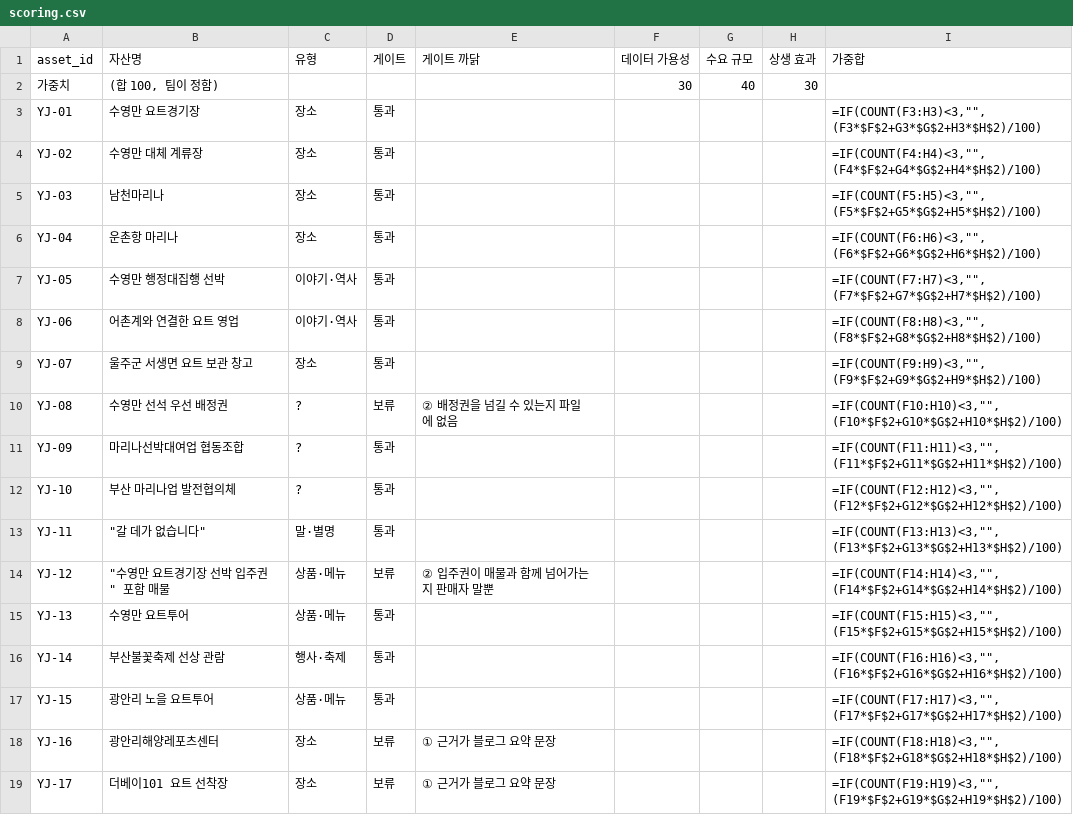
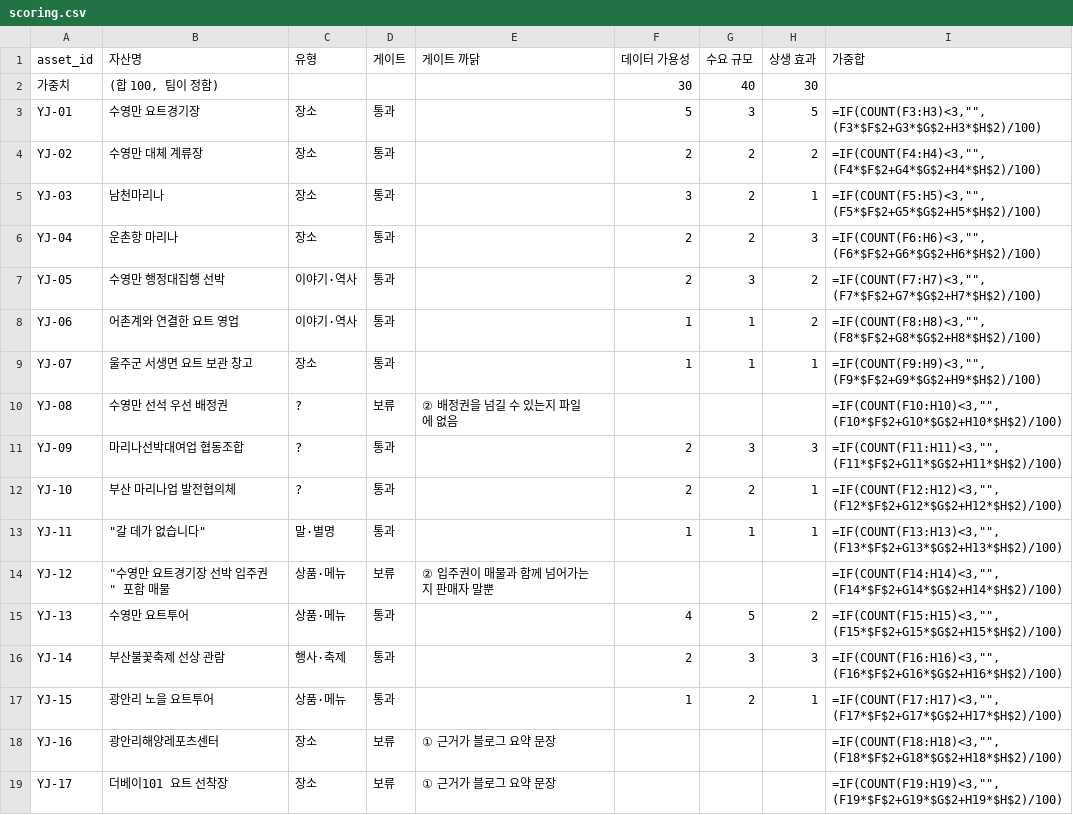
Before and after one commit to olive-universe/team-04-local, a CSV file: yujin/scoring.csv, drawn as a sheet; only a part is shown; the diff covers the shown part only.

```diff
--- a/yujin/scoring.csv
+++ b/yujin/scoring.csv
@@ -2,17 +2,17 @@
 가중치,"(합 100, 팀이 정함)",,,,30,40,30,
-YJ-01,수영만 요트경기장,장소,통과,,,,,"=IF(COUNT(F3:H3)<3,"""",(F3*$F$2+G3*$G$2+H3*$H$2)/100)"
-YJ-02,수영만 대체 계류장,장소,통과,,,,,"=IF(COUNT(F4:H4)<3,"""",(F4*$F$2+G4*$G$2+H4*$H$2)/100)"
-YJ-03,남천마리나,장소,통과,,,,,"=IF(COUNT(F5:H5)<3,"""",(F5*$F$2+G5*$G$2+H5*$H$2)/100)"
-YJ-04,운촌항 마리나,장소,통과,,,,,"=IF(COUNT(F6:H6)<3,"""",(F6*$F$2+G6*$G$2+H6*$H$2)/100)"
-YJ-05,수영만 행정대집행 선박,이야기·역사,통과,,,,,"=IF(COUNT(F7:H7)<3,"""",(F7*$F$2+G7*$G$2+H7*$H$2)/100)"
-YJ-06,어촌계와 연결한 요트 영업,이야기·역사,통과,,,,,"=IF(COUNT(F8:H8)<3,"""",(F8*$F$2+G8*$G$2+H8*$H$2)/100)"
-YJ-07,울주군 서생면 요트 보관 창고,장소,통과,,,,,"=IF(COUNT(F9:H9)<3,"""",(F9*$F$2+G9*$G$2+H9*$H$2)/100)"
+YJ-01,수영만 요트경기장,장소,통과,,5,3,5,"=IF(COUNT(F3:H3)<3,"""",(F3*$F$2+G3*$G$2+H3*$H$2)/100)"
+YJ-02,수영만 대체 계류장,장소,통과,,2,2,2,"=IF(COUNT(F4:H4)<3,"""",(F4*$F$2+G4*$G$2+H4*$H$2)/100)"
+YJ-03,남천마리나,장소,통과,,3,2,1,"=IF(COUNT(F5:H5)<3,"""",(F5*$F$2+G5*$G$2+H5*$H$2)/100)"
+YJ-04,운촌항 마리나,장소,통과,,2,2,3,"=IF(COUNT(F6:H6)<3,"""",(F6*$F$2+G6*$G$2+H6*$H$2)/100)"
+YJ-05,수영만 행정대집행 선박,이야기·역사,통과,,2,3,2,"=IF(COUNT(F7:H7)<3,"""",(F7*$F$2+G7*$G$2+H7*$H$2)/100)"
+YJ-06,어촌계와 연결한 요트 영업,이야기·역사,통과,,1,1,2,"=IF(COUNT(F8:H8)<3,"""",(F8*$F$2+G8*$G$2+H8*$H$2)/100)"
+YJ-07,울주군 서생면 요트 보관 창고,장소,통과,,1,1,1,"=IF(COUNT(F9:H9)<3,"""",(F9*$F$2+G9*$G$2+H9*$H$2)/100)"
 YJ-08,수영만 선석 우선 배정권,?,보류,② 배정권을 넘길 수 있는지 파일에 없음,,,,"=IF(COUNT(F10:H10)<3,"""",(F10*$F$2+G10*$G$2+H10*$H$2)/100)"
-YJ-09,마리나선박대여업 협동조합,?,통과,,,,,"=IF(COUNT(F11:H11)<3,"""",(F11*$F$2+G11*$G$2+H11*$H$2)/100)"
-YJ-10,부산 마리나업 발전협의체,?,통과,,,,,"=IF(COUNT(F12:H12)<3,"""",(F12*$F$2+G12*$G$2+H12*$H$2)/100)"
-YJ-11,"""갈 데가 없습니다""",말·별명,통과,,,,,"=IF(COUNT(F13:H13)<3,"""",(F13*$F$2+G13*$G$2+H13*$H$2)/100)"
+YJ-09,마리나선박대여업 협동조합,?,통과,,2,3,3,"=IF(COUNT(F11:H11)<3,"""",(F11*$F$2+G11*$G$2+H11*$H$2)/100)"
+YJ-10,부산 마리나업 발전협의체,?,통과,,2,2,1,"=IF(COUNT(F12:H12)<3,"""",(F12*$F$2+G12*$G$2+H12*$H$2)/100)"
+YJ-11,"""갈 데가 없습니다""",말·별명,통과,,1,1,1,"=IF(COUNT(F13:H13)<3,"""",(F13*$F$2+G13*$G$2+H13*$H$2)/100)"
 YJ-12,"""수영만 요트경기장 선박 입주권"" 포함 매물",상품·메뉴,보류,② 입주권이 매물과 함께 넘어가는지 판매자 말뿐,,,,"=IF(COUNT(F14:H14)<3,"""",(F14*$F$2+G14*$G$2+H14*$H$2)/100)"
-YJ-13,수영만 요트투어,상품·메뉴,통과,,,,,"=IF(COUNT(F15:H15)<3,"""",(F15*$F$2+G15*$G$2+H15*$H$2)/100)"
-YJ-14,부산불꽃축제 선상 관람,행사·축제,통과,,,,,"=IF(COUNT(F16:H16)<3,"""",(F16*$F$2+G16*$G$2+H16*$H$2)/100)"
-YJ-15,광안리 노을 요트투어,상품·메뉴,통과,,,,,"=IF(COUNT(F17:H17)<3,"""",(F17*$F$2+G17*$G$2+H17*$H$2)/100)"
+YJ-13,수영만 요트투어,상품·메뉴,통과,,4,5,2,"=IF(COUNT(F15:H15)<3,"""",(F15*$F$2+G15*$G$2+H15*$H$2)/100)"
+YJ-14,부산불꽃축제 선상 관람,행사·축제,통과,,2,3,3,"=IF(COUNT(F16:H16)<3,"""",(F16*$F$2+G16*$G$2+H16*$H$2)/100)"
+YJ-15,광안리 노을 요트투어,상품·메뉴,통과,,1,2,1,"=IF(COUNT(F17:H17)<3,"""",(F17*$F$2+G17*$G$2+H17*$H$2)/100)"
 YJ-16,광안리해양레포츠센터,장소,보류,① 근거가 블로그 요약 문장,,,,"=IF(COUNT(F18:H18)<3,"""",(F18*$F$2+G18*$G$2+H18*$H$2)/100)"
```
Also changed, not shown: 27 edited cells elsewhere in this file, 2 other files.
